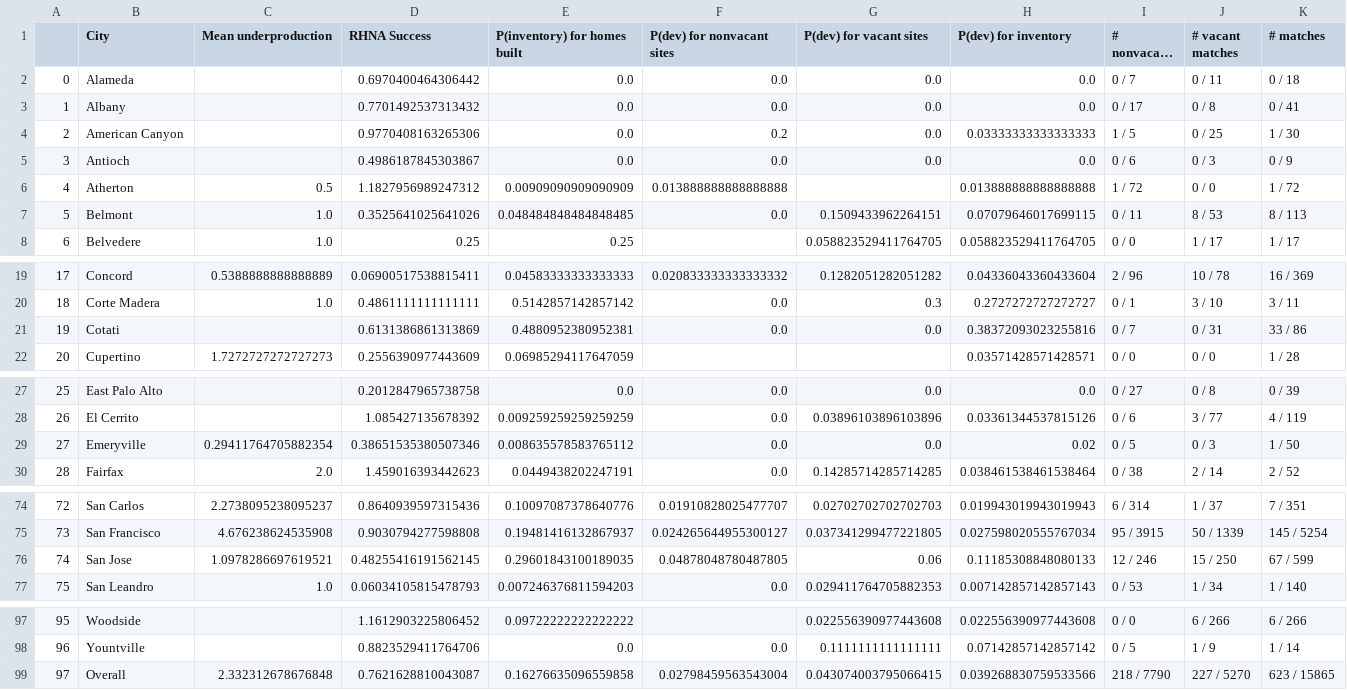
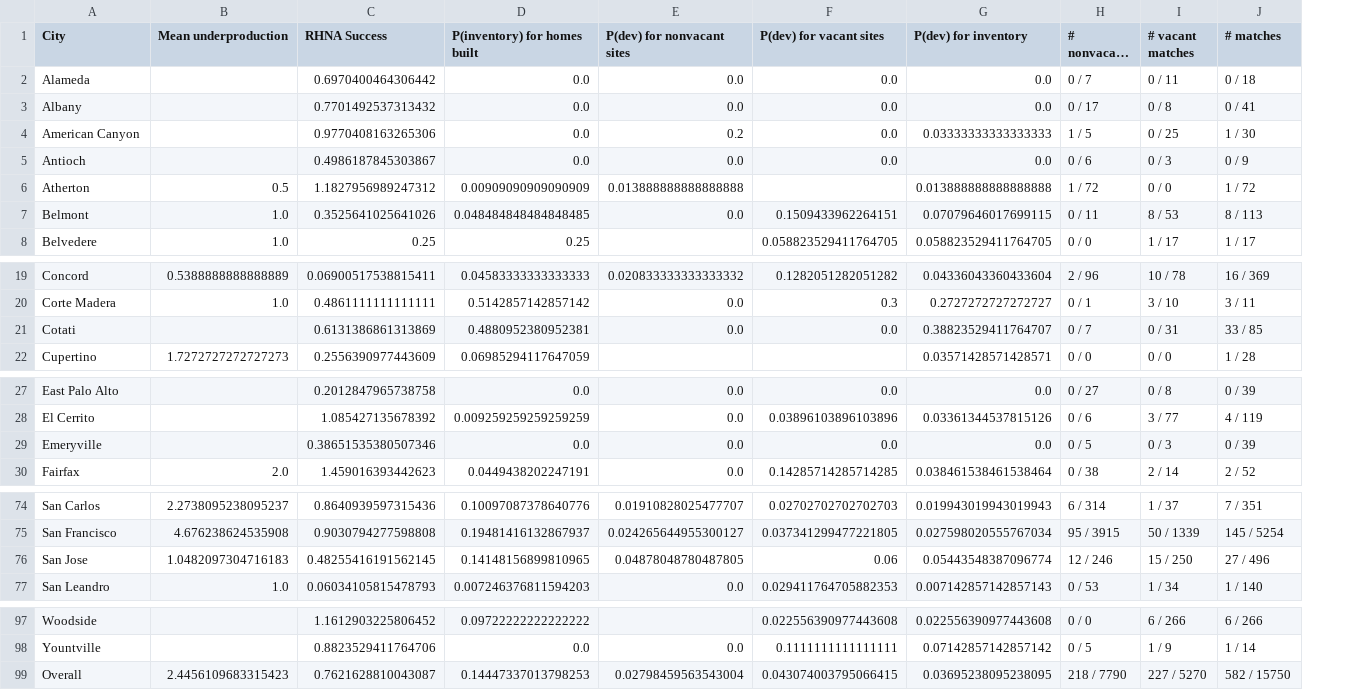
Before and after one commit to YIMBYdata/housing-elements, a CSV file: results/apn_matching_results.csv, drawn as a sheet; only a part is shown, gaps mark what is left out; long unchanged cells end in …; removed rows and columns are numbered as before the commit, all else as after; the diff names each change by its address in the sheet, - before the commit and + after, or states it on an @@ line.

Commit message:
Exclude more kinds of already-entitled/under construction site types from analysis

```diff
--- a/results/apn_matching_results.csv
+++ b/results/apn_matching_results.csv
-column A, rows 2-8: 0 | 1 | 2 | 3 | 4 | 5 | 6; rows 19-22: 17 | 18 | 19 | 20; rows 27-30: 25 | 26 | 27 | 28; rows 74-77: 72 | 73 | 74 | 75; rows 97-99: 95 | 96 | 97
-G21 (P(dev) for inventory): 0.38372093023255816
+G21 (P(dev) for inventory): 0.38823529411764707
-J21 (# matches): 33 / 86
+J21 (# matches): 33 / 85
-B29 (Mean underproduction): 0.29411764705882354
+B29 (Mean underproduction): (empty)
-D29 (P(inventory) for homes built): 0.008635578583765112
+D29 (P(inventory) for homes built): 0.0
-G29 (P(dev) for inventory): 0.02
+G29 (P(dev) for inventory): 0.0
-J29 (# matches): 1 / 50
+J29 (# matches): 0 / 39
-B76 (Mean underproduction): 1.0978286697619521
+B76 (Mean underproduction): 1.0482097304716183
-D76 (P(inventory) for homes built): 0.29601843100189035
+D76 (P(inventory) for homes built): 0.14148156899810965
-G76 (P(dev) for inventory): 0.11185308848080133
+G76 (P(dev) for inventory): 0.05443548387096774
-J76 (# matches): 67 / 599
+J76 (# matches): 27 / 496
-B99 (Mean underproduction): 2.332312678676848
+B99 (Mean underproduction): 2.4456109683315423
-D99 (P(inventory) for homes built): 0.16276635096559858
+D99 (P(inventory) for homes built): 0.14447337013798253
-G99 (P(dev) for inventory): 0.039268830759533566
+G99 (P(dev) for inventory): 0.03695238095238095
-J99 (# matches): 623 / 15865
+J99 (# matches): 582 / 15750
```
Also changed, not shown: results/apn_or_geo_matching_lax_results.csv, results/apn_or_geo_matching_results.csv, 21 other files.
